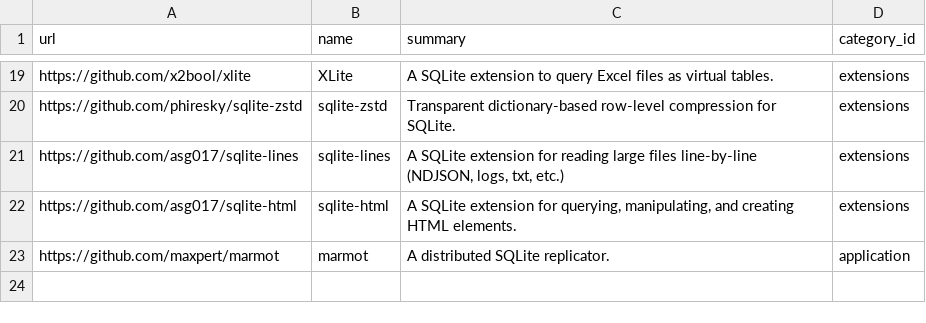
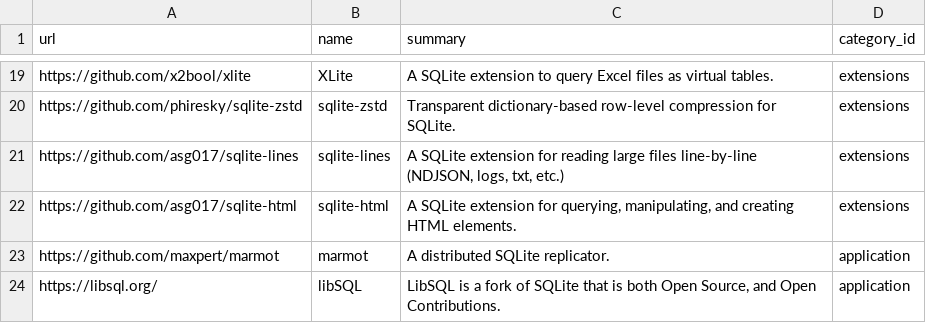
Before and after one commit to arnau/some-sqlite, a CSV file: data/thing.csv, drawn as a sheet; only a part is shown, gaps mark what is left out; the diff names each change by its address in the sheet, - before the commit and + after, or states it on an @@ line.

Commit message:
data: Add libsql
Signed-off-by: Arnau Siches <asiches@gmail.com>

```diff
--- a/data/thing.csv
+++ b/data/thing.csv
+row 24: https://libsql.org/ | libSQL | LibSQL is a fork of SQLite that is both Open Source, and Open Contributions. | application
```
Also changed, not shown: data/thing_tag.csv, 1 other file.
